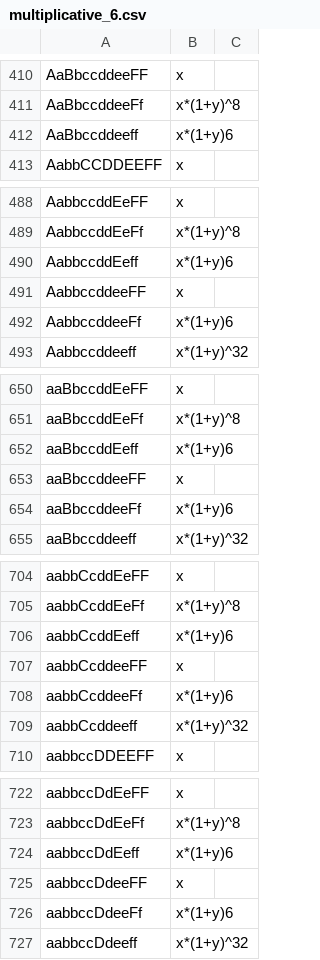
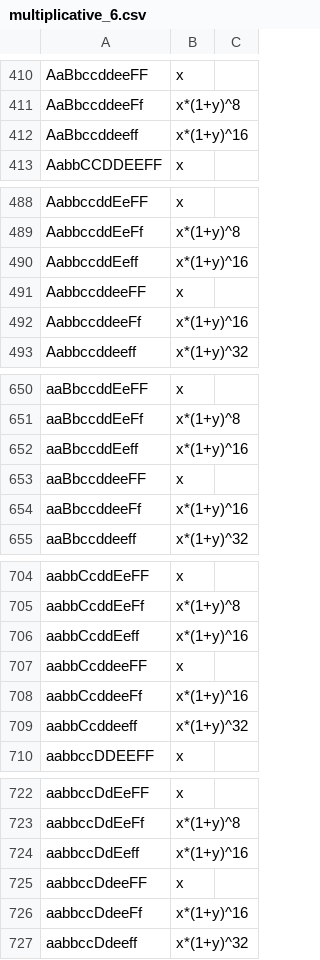
Before and after one commit to UDC-GAC/toxo, a CSV file: models/multiplicative_6.csv, drawn as a sheet; only a part is shown, gaps mark what is left out; the diff covers the shown part only.

```diff
--- a/models/multiplicative_6.csv
+++ b/models/multiplicative_6.csv
@@ -411,3 +411,3 @@ AaBbccddeeFF, x
 AaBbccddeeFf, x*(1+y)^8
-AaBbccddeeff, x*(1+y)6
+AaBbccddeeff, x*(1+y)^16
 AabbCCDDEEFF, x
@@ -489,5 +489,5 @@ AabbccddEeFF, x
 AabbccddEeFf, x*(1+y)^8
-AabbccddEeff, x*(1+y)6
+AabbccddEeff, x*(1+y)^16
 AabbccddeeFF, x
-AabbccddeeFf, x*(1+y)6
+AabbccddeeFf, x*(1+y)^16
 Aabbccddeeff, x*(1+y)^32
@@ -651,5 +651,5 @@ aaBbccddEeFF, x
 aaBbccddEeFf, x*(1+y)^8
-aaBbccddEeff, x*(1+y)6
+aaBbccddEeff, x*(1+y)^16
 aaBbccddeeFF, x
-aaBbccddeeFf, x*(1+y)6
+aaBbccddeeFf, x*(1+y)^16
 aaBbccddeeff, x*(1+y)^32
@@ -705,5 +705,5 @@ aabbCcddEeFF, x
 aabbCcddEeFf, x*(1+y)^8
-aabbCcddEeff, x*(1+y)6
+aabbCcddEeff, x*(1+y)^16
 aabbCcddeeFF, x
-aabbCcddeeFf, x*(1+y)6
+aabbCcddeeFf, x*(1+y)^16
 aabbCcddeeff, x*(1+y)^32
@@ -723,5 +723,5 @@ aabbccDdEeFF, x
 aabbccDdEeFf, x*(1+y)^8
-aabbccDdEeff, x*(1+y)6
+aabbccDdEeff, x*(1+y)^16
 aabbccDdeeFF, x
-aabbccDdeeFf, x*(1+y)6
+aabbccDdeeFf, x*(1+y)^16
 aabbccDdeeff, x*(1+y)^32
```
Also changed, not shown: 6 edited cells elsewhere in this file, models/additive_6.csv, models/additive_7.csv, 5 other files.
